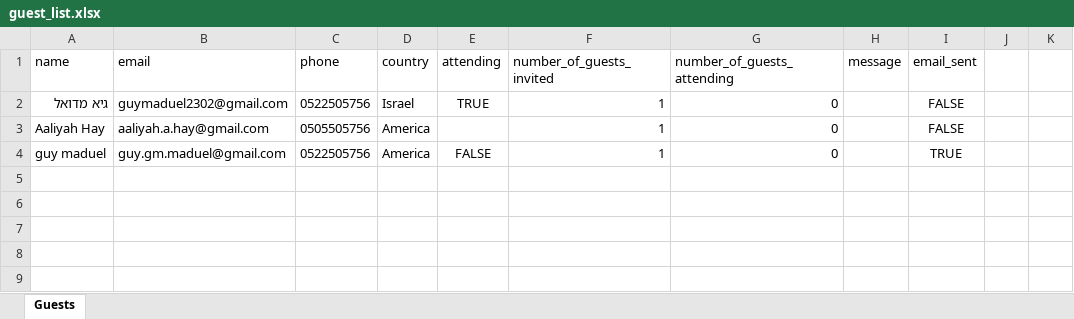
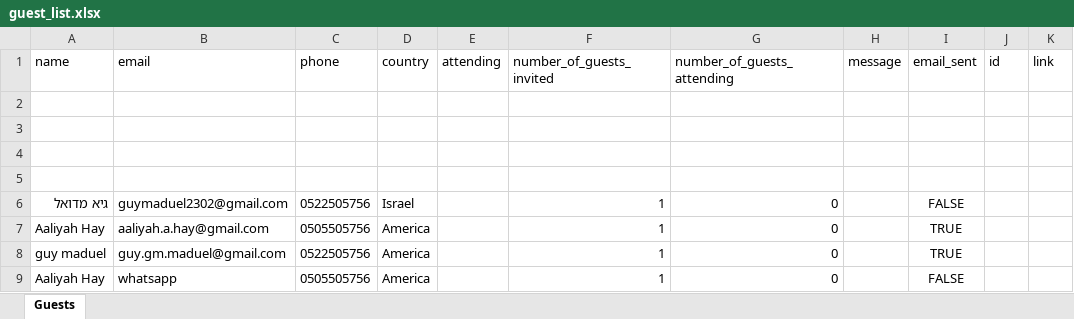
Before and after one commit to GuyMad232/wedding, an Excel workbook: resources/guest_list.xlsx, sheet Guests, drawn as a sheet; values as stored, in another font and other column widths than the file's, no borders; addresses are those after the commit; the diff names each change by its address in the sheet, - before the commit and + after, or states it on an @@ line.

Commit message:
added some israeli logic and confilct solution for importing guests

```diff
--- a/resources/guest_list.xlsx (sheet Guests)
+++ b/resources/guest_list.xlsx (sheet Guests)
-J1: (empty)
+J1: id
-K1: (empty)
+K1: link
+row 2: (empty)
+row 3: (empty)
+row 4: (empty)
+row 5: (empty)
-E6 (attending): TRUE
+E6 (attending): (empty)
-I7 (email_sent): FALSE
+I7 (email_sent): TRUE
-E8 (attending): FALSE
+E8 (attending): (empty)
+row 9: Aaliyah Hay | whatsapp | 0505505756 | America |  | 1 | 0 |  | FALSE
```
Also changed, not shown: 4 other files.
